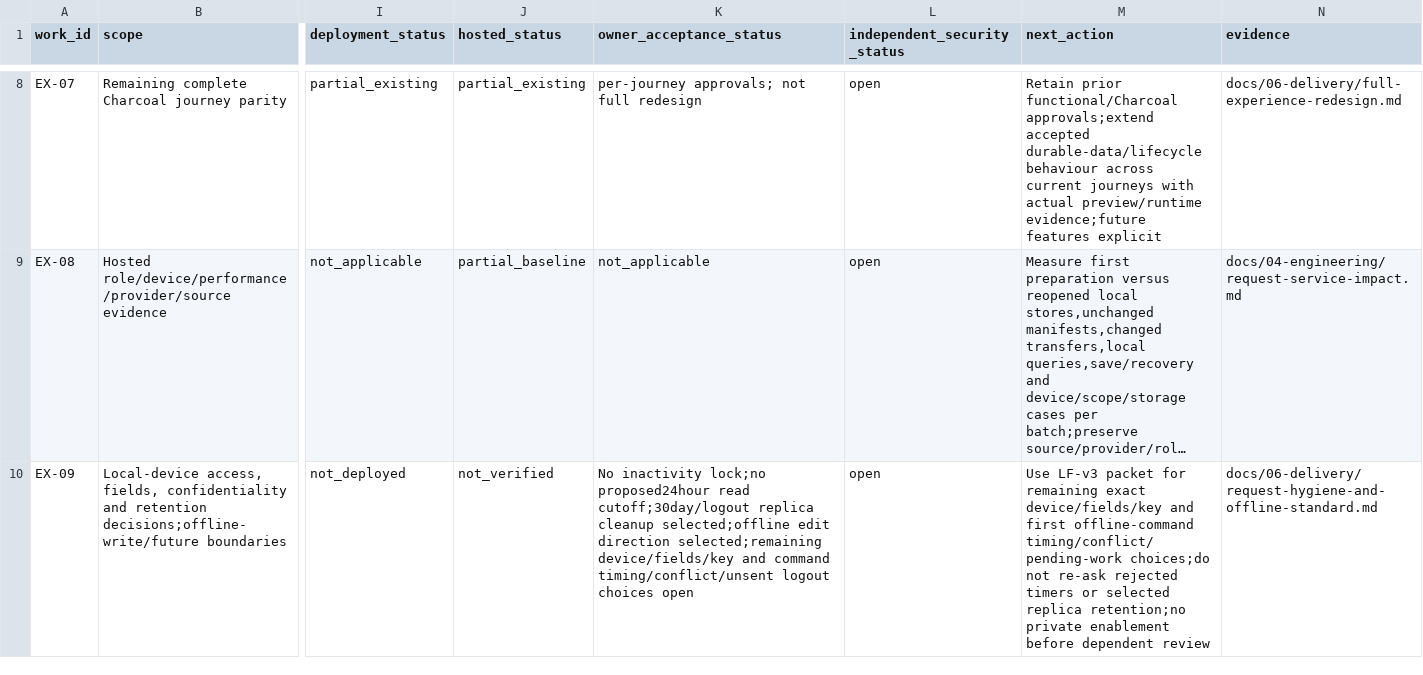
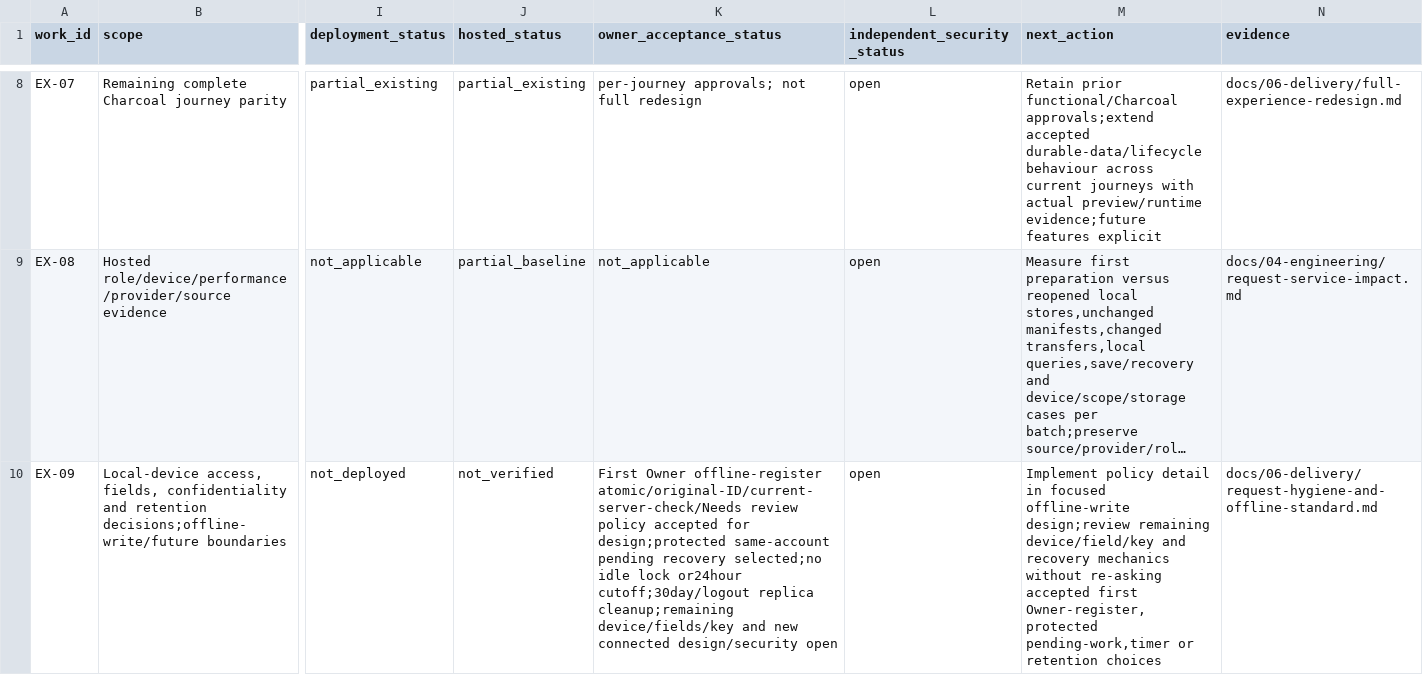
Before and after one commit to nahrplatform-rgb/academyos-web, a CSV file: docs/06-delivery/experience-execution.csv, drawn as a sheet; only a part is shown, gaps mark what is left out; long unchanged cells end in …; the diff covers the shown part only; the diff names each change by its address in the sheet, - before the commit and + after, or states it on an @@ line.

Commit message:
Record accepted offline-register and protected pending-work policies

```diff
--- a/docs/06-delivery/experience-execution.csv
+++ b/docs/06-delivery/experience-execution.csv
-K10 (owner_acceptance_status): No inactivity lock;no proposed24hour read cutoff;30day/logout replica cleanup selected;offline edit direction selected;remaining device/fields/key and command timing/conflict/unsent logout choices open
+K10 (owner_acceptance_status): First Owner offline-register atomic/original-ID/current-server-check/Needs review policy accepted for design;protected same-account pending recovery selected;no idle lock or24hour cutoff;30day/logout replica cleanup;remaining device/fields/key and new connected design/security open
-M10 (next_action): Use LF-v3 packet for remaining exact device/fields/key and first offline-command timing/conflict/pending-work choices;do not re-ask rejected timers or selected replica retention;no private enablement before dependent review
+M10 (next_action): Implement policy detail in focused offline-write design;review remaining device/field/key and recovery mechanics without re-asking accepted first Owner-register,protected pending-work,timer or retention choices
```
Also changed, not shown: 4 edited cells elsewhere in this file, 8 other files.
